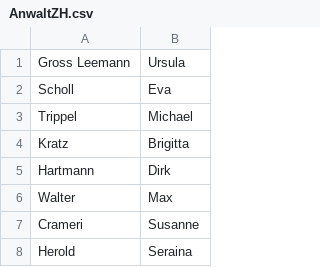
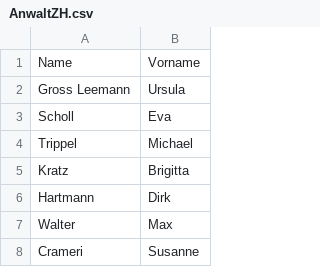
Before and after one commit to herrryan/handelsregister, a CSV file: AnwaltZH.csv, drawn as a sheet; only a part is shown; the shorter side is filled out with more unchanged rows; the diff names each change by its address in the sheet, - before the commit and + after, or states it on an @@ line.

```diff
--- a/AnwaltZH.csv
+++ b/AnwaltZH.csv
+row 1: Name | Vorname
```
Also changed, not shown: 26 other files.
